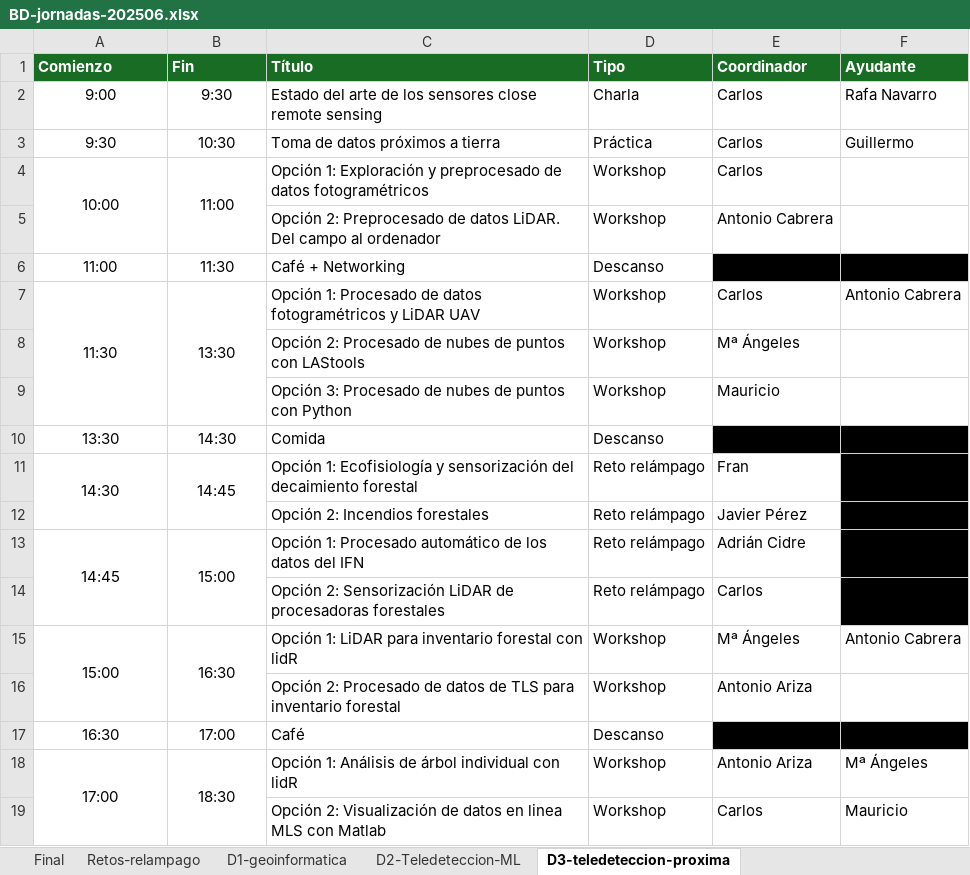
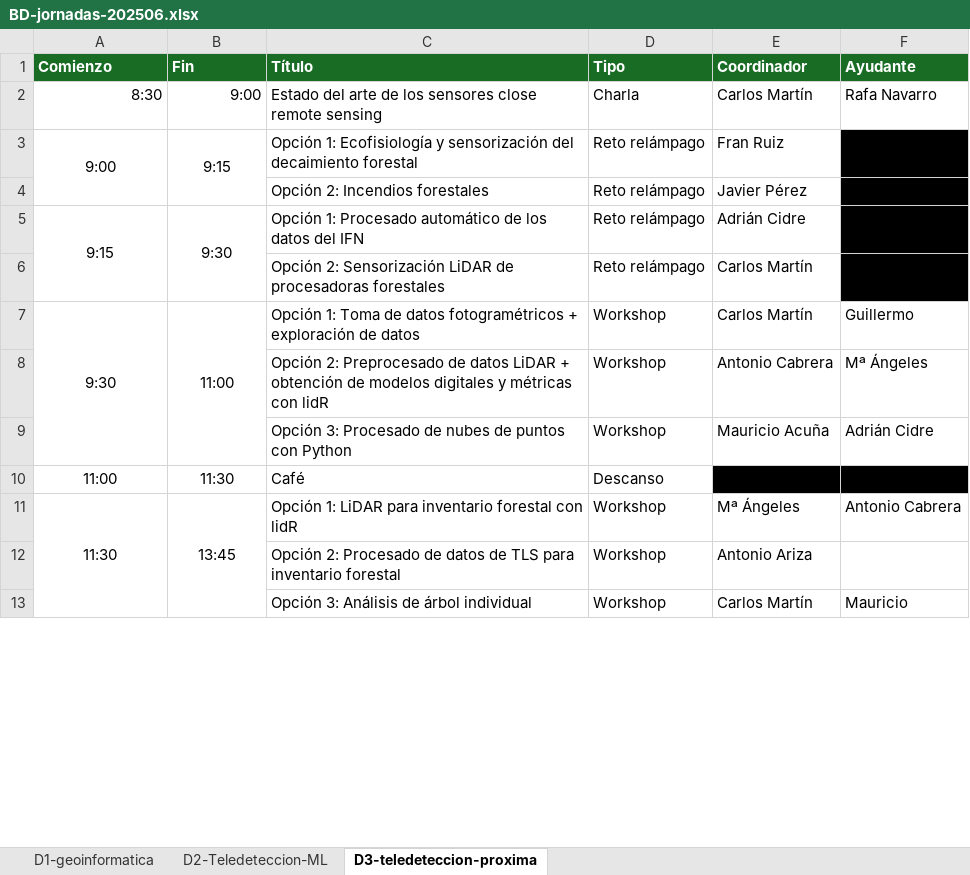
Before and after one commit to Cidree/BD-sschool-2025-web, an Excel workbook: 00_assets/data/BD-jornadas-202506.xlsx, sheet D3-teledeteccion-proxima, drawn as a sheet; only a part is shown; values as stored, in another font and other column widths than the file's, no borders; removed rows and columns are numbered as before the commit, all else as after; the diff covers the shown part only; the diff names each change by its address in the sheet, - before the commit and + after, or states it on an @@ line.

```diff
--- a/00_assets/data/BD-jornadas-202506.xlsx (sheet D3-teledeteccion-proxima)
+++ b/00_assets/data/BD-jornadas-202506.xlsx (sheet D3-teledeteccion-proxima)
-sheet tab: Final
-sheet tab: Retos-relampago
-A2 (Comienzo): 9:00
+A2 (Comienzo): 8:30
-A2:B2 alignment: center
+A2:B2 alignment: right
-B2 (Fin): 9:30
+B2 (Fin): 9:00
-E2 (Coordinador): Carlos
+E2 (Coordinador): Carlos Martín
-row 3: 9:30 | 10:30 | Toma de datos próximos a tierra | Práctica | Carlos | Guillermo
-row 4: 10:00 | 11:00 | Opción 1: Exploración y preprocesado de datos fotogramétricos | Workshop | Carlos
-row 5:  |  | Opción 2: Preprocesado de datos LiDAR. Del campo al ordenador | Workshop | Antonio Cabrera
-row 6: 11:00 | 11:30 | Café + Networking | Descanso
-row 7: 11:30 | 13:30 | Opción 1: Procesado de datos fotogramétricos y LiDAR UAV | Workshop | Carlos | Antonio Cabrera
-row 8:  |  | Opción 2: Procesado de nubes de puntos con LAStools | Workshop | Mª Ángeles
-row 9:  |  | Opción 3: Procesado de nubes de puntos con Python | Workshop | Mauricio
-row 10: 13:30 | 14:30 | Comida | Descanso
-A3 (Comienzo): 14:30
+A3 (Comienzo): 9:00
-B3 (Fin): 14:45
+B3 (Fin): 9:15
-E3 (Coordinador): Fran
+E3 (Coordinador): Fran Ruiz
-A5 (Comienzo): 14:45
+A5 (Comienzo): 9:15
-B5 (Fin): 15:00
+B5 (Fin): 9:30
-E6 (Coordinador): Carlos
+E6 (Coordinador): Carlos Martín
+row 7: 9:30 | 11:00 | Opción 1: Toma de datos fotogramétricos + exploración de datos | Workshop | Carlos Martín | Guillermo
+row 8:  |  | Opción 2: Preprocesado de datos LiDAR + obtención de modelos digitales y métricas con lidR | Workshop | Antonio Cabrera | Mª Ángeles
+row 9:  |  | Opción 3: Procesado de nubes de puntos con Python | Workshop | Mauricio Acuña | Adrián Cidre
+row 10: 11:00 | 11:30 | Café | Descanso
-A11 (Comienzo): 15:00
+A11 (Comienzo): 11:30
-A15:A16 merged
+A11:A13 merged
-B11 (Fin): 16:30
+B11 (Fin): 13:45
-B15:B16 merged
+B11:B13 merged
-row 17: 16:30 | 17:00 | Café | Descanso
-row 18: 17:00 | 18:30 | Opción 1: Análisis de árbol individual con lidR | Workshop | Antonio Ariza | Mª Ángeles
-C13 (Título): Opción 2: Visualización de datos en linea MLS con Matlab
+C13 (Título): Opción 3: Análisis de árbol individual
-E13 (Coordinador): Carlos
+E13 (Coordinador): Carlos Martín
```
Also changed, not shown: 1 added row, 2 edited cells and cell formats elsewhere in this sheet, sheet D1-geoinformatica, sheet D2-Teledeteccion-ML, 22 other files.
